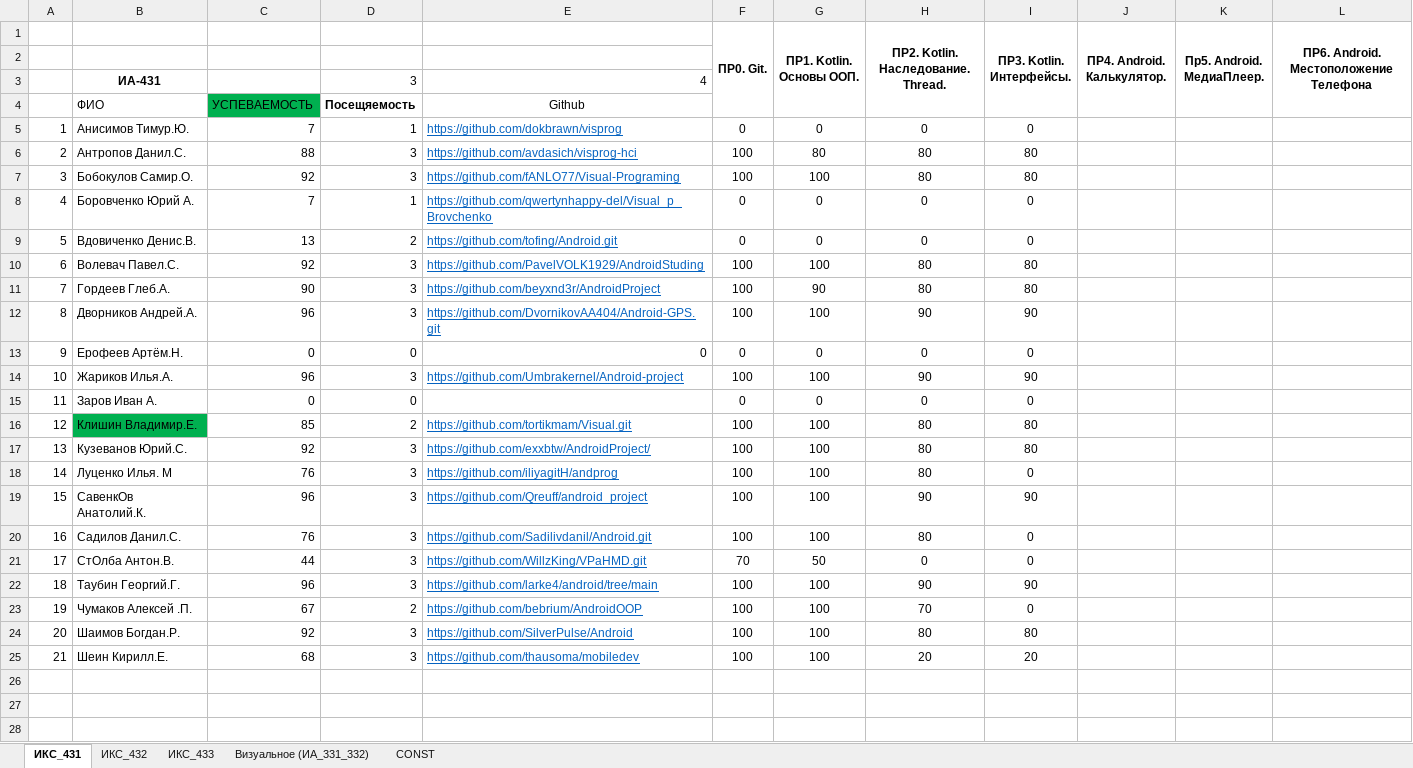
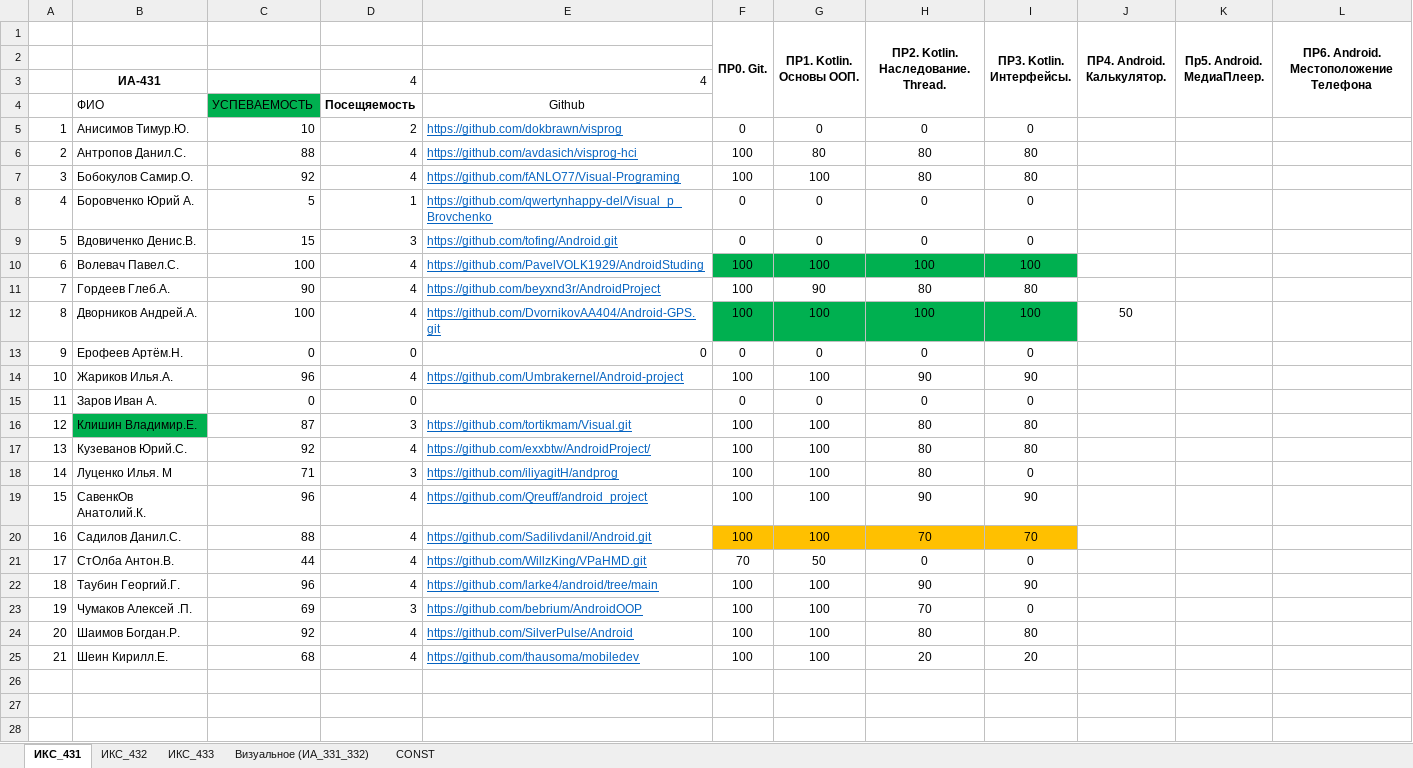
Before and after one commit to TelecomDep/notes, an Excel workbook: students/Студенты.xlsx, sheet ИКС_431, drawn as a sheet; only a part is shown; values as stored, in another font and other column widths than the file's, no borders; the diff names each change by its address in the sheet, - before the commit and + after, or states it on an @@ line.

Commit message:
students 10.06.2025

```diff
--- a/students/Студенты.xlsx (sheet ИКС_431)
+++ b/students/Студенты.xlsx (sheet ИКС_431)
-D3: 3
+D3: 4
-C5: 7
+C5: 10
-D5: 1
+D5: 2
-D6:D7: 3
+D6:D7: 4
-C8: 7
+C8: 5
-C9: 13
+C9: 15
-D9: 2
+D9: 3
-C10: 92
+C10: 100
-D10:D12: 3
+D10:D12: 4
-F10:I10 fill: none
+F10:I10 fill: #00B050
-H10: 80
+H10: 100
-I10 (ПР3. Kotlin. Интерфейсы.): 80
+I10 (ПР3. Kotlin. Интерфейсы.): 100
-C12: 96
+C12: 100
-F12:I12 fill: none
+F12:I12 fill: #00B050
-H12: 90
+H12: 100
-I12 (ПР3. Kotlin. Интерфейсы.): 90
+I12 (ПР3. Kotlin. Интерфейсы.): 100
-J12 (ПР4. Android. Калькулятор.): (empty)
+J12 (ПР4. Android. Калькулятор.): 50
-D14: 3
+D14: 4
-C16: 85
+C16: 87
-D16: 2
+D16: 3
-D17: 3
+D17: 4
-C18: 76
+C18: 71
-D19:D22: 3
+D19:D22: 4
-C20: 76
+C20: 88
-F20:I20 fill: none
+F20:I20 fill: #FFC000
-H20: 80
+H20: 70
-I20 (ПР3. Kotlin. Интерфейсы.): 0
+I20 (ПР3. Kotlin. Интерфейсы.): 70
-C23: 67
+C23: 69
-D23: 2
+D23: 3
-D24:D25: 3
+D24:D25: 4
```
Also changed, not shown: sheet ИКС_432, 2 other files.
